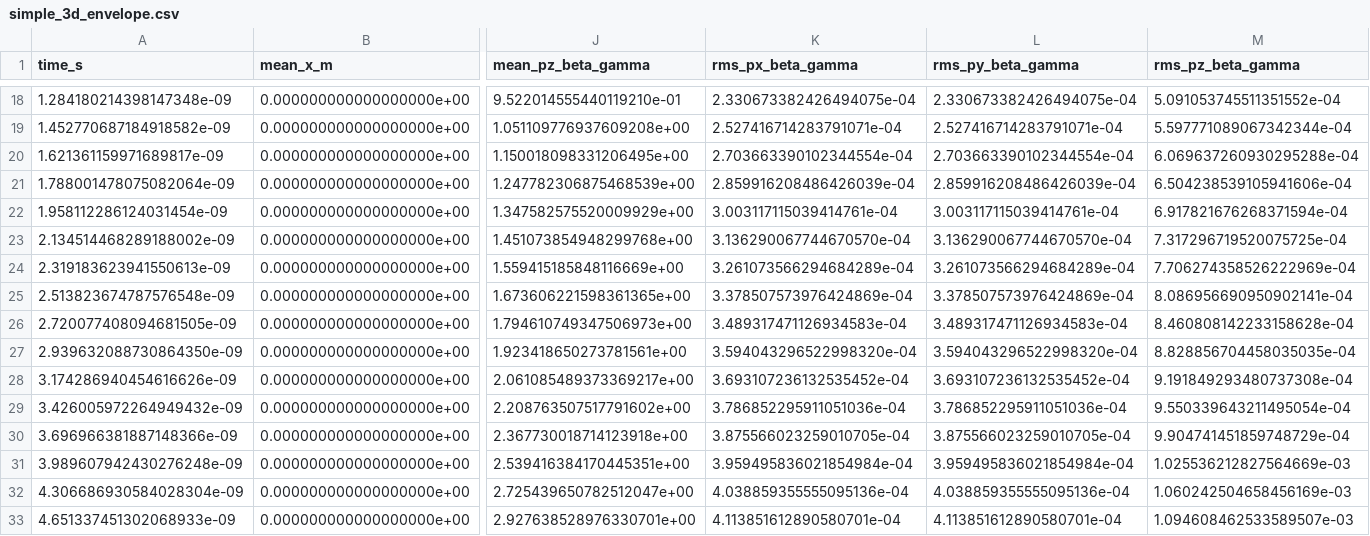
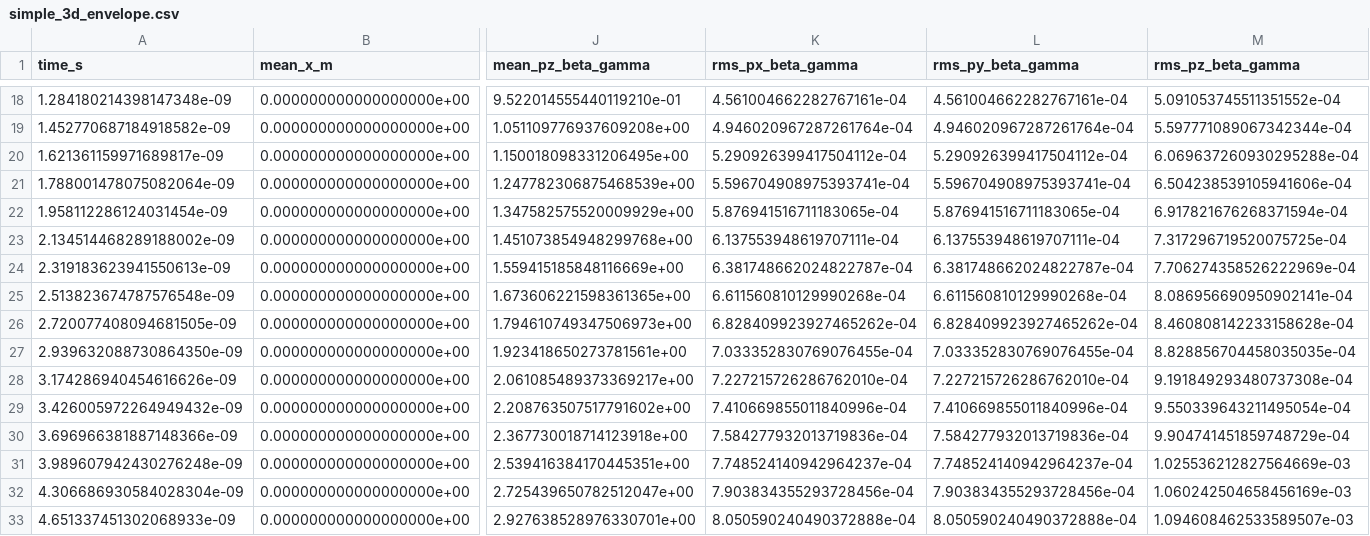
Before and after one commit to alexanderwischmann/FS26-semester-project, a CSV file: python/release_data/data/simple_3d_envelope.csv, drawn as a sheet; only a part is shown, gaps mark what is left out; the diff covers the shown part only; the diff names each change by its address in the sheet, - before the commit and + after, or states it on an @@ line.

```diff
--- a/python/release_data/data/simple_3d_envelope.csv
+++ b/python/release_data/data/simple_3d_envelope.csv
-K18 (rms_px_beta_gamma): 2.330673382426494075e-04
+K18 (rms_px_beta_gamma): 4.561004662282767161e-04
-L18 (rms_py_beta_gamma): 2.330673382426494075e-04
+L18 (rms_py_beta_gamma): 4.561004662282767161e-04
-K19 (rms_px_beta_gamma): 2.527416714283791071e-04
+K19 (rms_px_beta_gamma): 4.946020967287261764e-04
-L19 (rms_py_beta_gamma): 2.527416714283791071e-04
+L19 (rms_py_beta_gamma): 4.946020967287261764e-04
-K20 (rms_px_beta_gamma): 2.703663390102344554e-04
+K20 (rms_px_beta_gamma): 5.290926399417504112e-04
-L20 (rms_py_beta_gamma): 2.703663390102344554e-04
+L20 (rms_py_beta_gamma): 5.290926399417504112e-04
-K21 (rms_px_beta_gamma): 2.859916208486426039e-04
+K21 (rms_px_beta_gamma): 5.596704908975393741e-04
-L21 (rms_py_beta_gamma): 2.859916208486426039e-04
+L21 (rms_py_beta_gamma): 5.596704908975393741e-04
-K22 (rms_px_beta_gamma): 3.003117115039414761e-04
+K22 (rms_px_beta_gamma): 5.876941516711183065e-04
-L22 (rms_py_beta_gamma): 3.003117115039414761e-04
+L22 (rms_py_beta_gamma): 5.876941516711183065e-04
-K23 (rms_px_beta_gamma): 3.136290067744670570e-04
+K23 (rms_px_beta_gamma): 6.137553948619707111e-04
-L23 (rms_py_beta_gamma): 3.136290067744670570e-04
+L23 (rms_py_beta_gamma): 6.137553948619707111e-04
-K24 (rms_px_beta_gamma): 3.261073566294684289e-04
+K24 (rms_px_beta_gamma): 6.381748662024822787e-04
-L24 (rms_py_beta_gamma): 3.261073566294684289e-04
+L24 (rms_py_beta_gamma): 6.381748662024822787e-04
-K25 (rms_px_beta_gamma): 3.378507573976424869e-04
+K25 (rms_px_beta_gamma): 6.611560810129990268e-04
-L25 (rms_py_beta_gamma): 3.378507573976424869e-04
+L25 (rms_py_beta_gamma): 6.611560810129990268e-04
-K26 (rms_px_beta_gamma): 3.489317471126934583e-04
+K26 (rms_px_beta_gamma): 6.828409923927465262e-04
-L26 (rms_py_beta_gamma): 3.489317471126934583e-04
+L26 (rms_py_beta_gamma): 6.828409923927465262e-04
-K27 (rms_px_beta_gamma): 3.594043296522998320e-04
+K27 (rms_px_beta_gamma): 7.033352830769076455e-04
-L27 (rms_py_beta_gamma): 3.594043296522998320e-04
+L27 (rms_py_beta_gamma): 7.033352830769076455e-04
-K28 (rms_px_beta_gamma): 3.693107236132535452e-04
+K28 (rms_px_beta_gamma): 7.227215726286762010e-04
-L28 (rms_py_beta_gamma): 3.693107236132535452e-04
+L28 (rms_py_beta_gamma): 7.227215726286762010e-04
-K29 (rms_px_beta_gamma): 3.786852295911051036e-04
+K29 (rms_px_beta_gamma): 7.410669855011840996e-04
-L29 (rms_py_beta_gamma): 3.786852295911051036e-04
+L29 (rms_py_beta_gamma): 7.410669855011840996e-04
-K30 (rms_px_beta_gamma): 3.875566023259010705e-04
+K30 (rms_px_beta_gamma): 7.584277932013719836e-04
-L30 (rms_py_beta_gamma): 3.875566023259010705e-04
+L30 (rms_py_beta_gamma): 7.584277932013719836e-04
-K31 (rms_px_beta_gamma): 3.959495836021854984e-04
+K31 (rms_px_beta_gamma): 7.748524140942964237e-04
-L31 (rms_py_beta_gamma): 3.959495836021854984e-04
+L31 (rms_py_beta_gamma): 7.748524140942964237e-04
-K32 (rms_px_beta_gamma): 4.038859355555095136e-04
+K32 (rms_px_beta_gamma): 7.903834355293728456e-04
-L32 (rms_py_beta_gamma): 4.038859355555095136e-04
+L32 (rms_py_beta_gamma): 7.903834355293728456e-04
-K33 (rms_px_beta_gamma): 4.113851612890580701e-04
+K33 (rms_px_beta_gamma): 8.050590240490372888e-04
-L33 (rms_py_beta_gamma): 4.113851612890580701e-04
+L33 (rms_py_beta_gamma): 8.050590240490372888e-04
```
Also changed, not shown: 56 edited cells elsewhere in this file, 7 other files.
